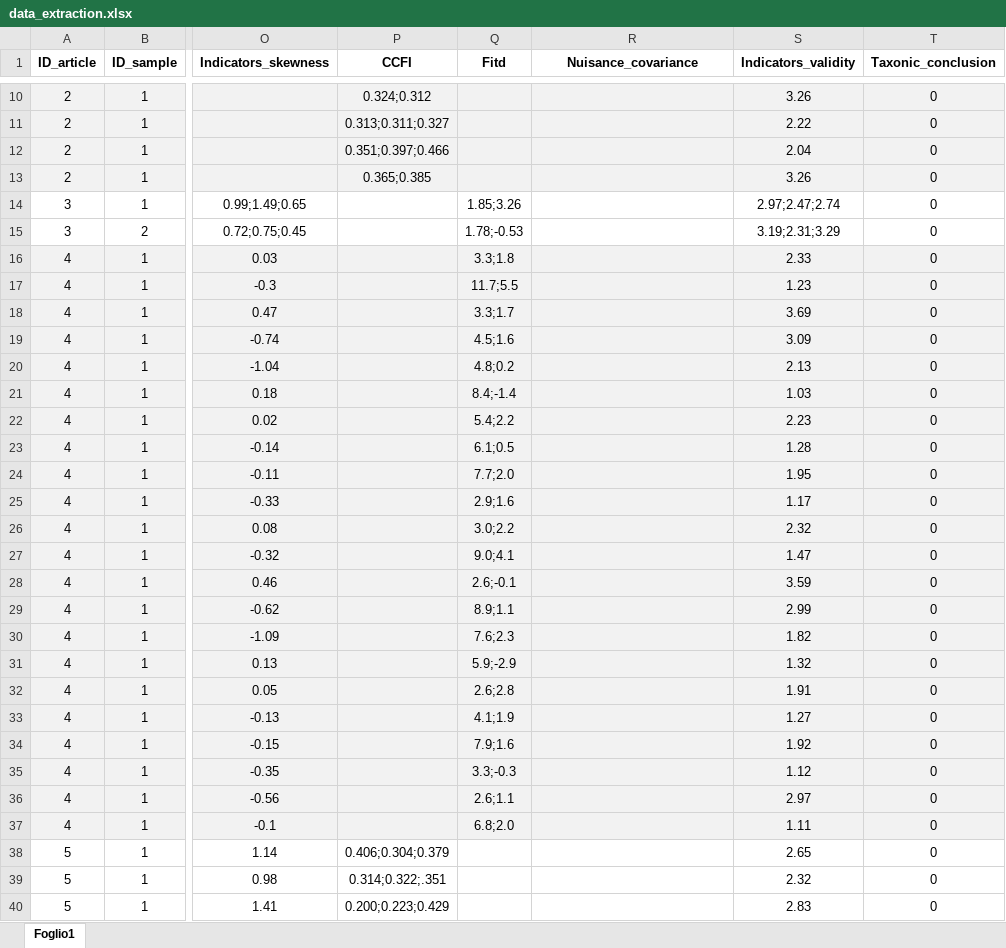
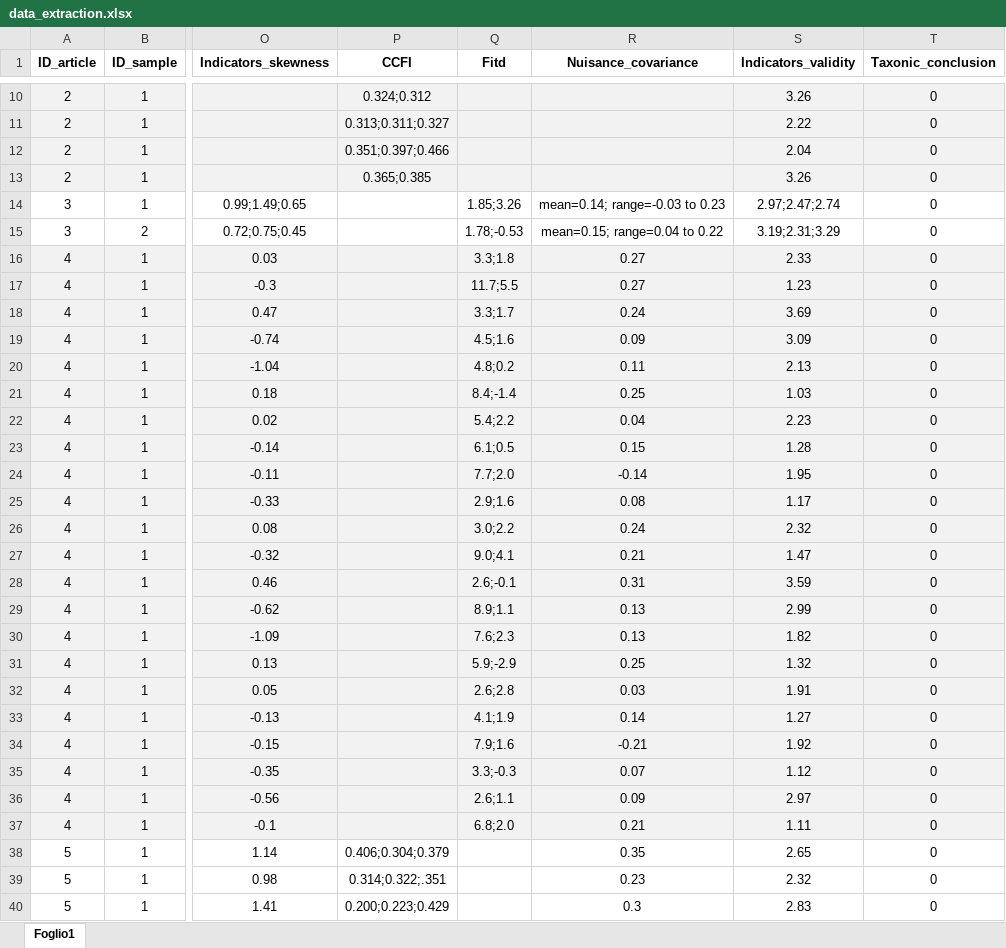
Before and after one commit to EnricoToffalini/Taxometrics-Neurodevelopmental-Disorders, an Excel workbook: Literature-review/data/data_extraction.xlsx, sheet Foglio1, drawn as a sheet; only a part is shown, gaps mark what is left out; values as stored, in another font and other column widths than the file's, no borders; the diff covers the shown part only; the diff names each change by its address in the sheet, - before the commit and + after, or states it on an @@ line.

Commit message:
update

```diff
--- a/Literature-review/data/data_extraction.xlsx (sheet Foglio1)
+++ b/Literature-review/data/data_extraction.xlsx (sheet Foglio1)
-R14 (Nuisance_covariance): (empty)
+R14 (Nuisance_covariance): mean=0.14; range=-0.03 to 0.23
-R15 (Nuisance_covariance): (empty)
+R15 (Nuisance_covariance): mean=0.15; range=0.04 to 0.22
-R16:R17 (Nuisance_covariance): (empty)
+R16:R17 (Nuisance_covariance): 0.27
-R18 (Nuisance_covariance): (empty)
+R18 (Nuisance_covariance): 0.24
-R19 (Nuisance_covariance): (empty)
+R19 (Nuisance_covariance): 0.09
-R20 (Nuisance_covariance): (empty)
+R20 (Nuisance_covariance): 0.11
-R21 (Nuisance_covariance): (empty)
+R21 (Nuisance_covariance): 0.25
-R22 (Nuisance_covariance): (empty)
+R22 (Nuisance_covariance): 0.04
-R23 (Nuisance_covariance): (empty)
+R23 (Nuisance_covariance): 0.15
-R24 (Nuisance_covariance): (empty)
+R24 (Nuisance_covariance): -0.14
-R25 (Nuisance_covariance): (empty)
+R25 (Nuisance_covariance): 0.08
-R26 (Nuisance_covariance): (empty)
+R26 (Nuisance_covariance): 0.24
-R27 (Nuisance_covariance): (empty)
+R27 (Nuisance_covariance): 0.21
-R28 (Nuisance_covariance): (empty)
+R28 (Nuisance_covariance): 0.31
-R29:R30 (Nuisance_covariance): (empty)
+R29:R30 (Nuisance_covariance): 0.13
-R31 (Nuisance_covariance): (empty)
+R31 (Nuisance_covariance): 0.25
-R32 (Nuisance_covariance): (empty)
+R32 (Nuisance_covariance): 0.03
-R33 (Nuisance_covariance): (empty)
+R33 (Nuisance_covariance): 0.14
-R34 (Nuisance_covariance): (empty)
+R34 (Nuisance_covariance): -0.21
-R35 (Nuisance_covariance): (empty)
+R35 (Nuisance_covariance): 0.07
-R36 (Nuisance_covariance): (empty)
+R36 (Nuisance_covariance): 0.09
-R37 (Nuisance_covariance): (empty)
+R37 (Nuisance_covariance): 0.21
-R38 (Nuisance_covariance): (empty)
+R38 (Nuisance_covariance): 0.35
-R39 (Nuisance_covariance): (empty)
+R39 (Nuisance_covariance): 0.23
-R40 (Nuisance_covariance): (empty)
+R40 (Nuisance_covariance): 0.3
```
Also changed, not shown: 12 edited cells elsewhere in this sheet.
